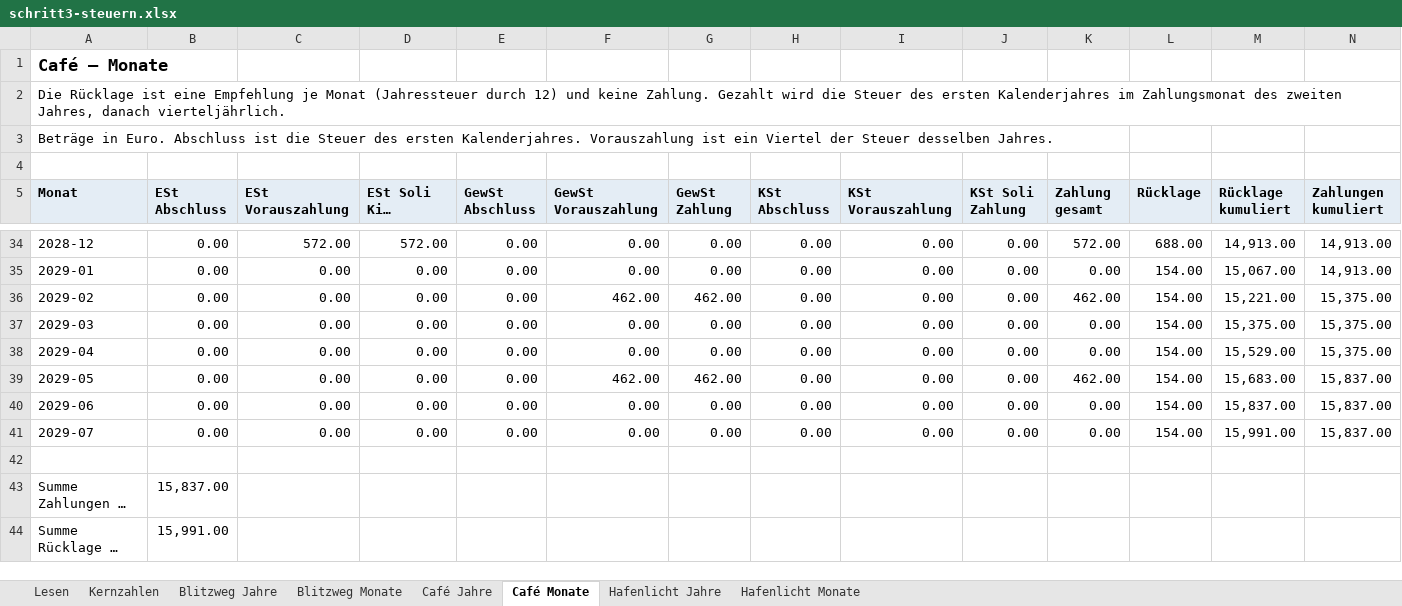
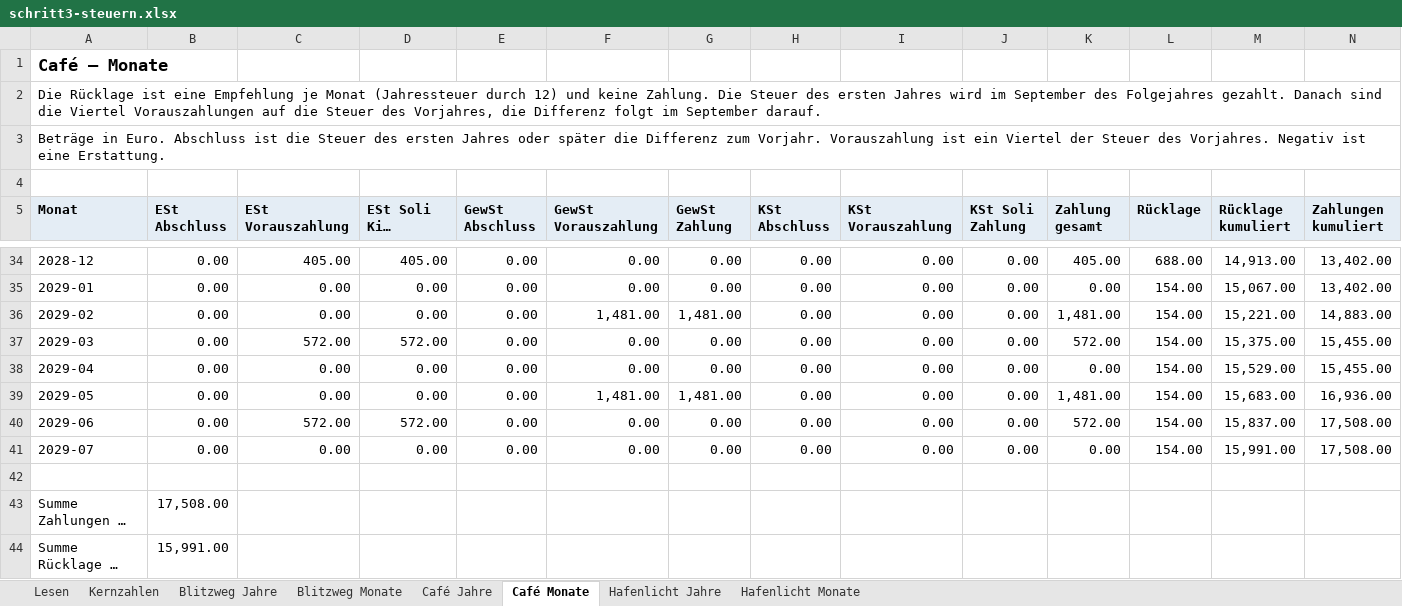
Before and after one commit to ichbinschlechtmitbenutzernamen/finanzplaner, an Excel workbook: docs/checkpoints/schritt3-steuern.xlsx, sheet Café Monate, drawn as a sheet; only a part is shown, gaps mark what is left out; long unchanged cells end in …; values as stored, in another font and other column widths than the file's, no borders; the diff covers the shown part only; the diff names each change by its address in the sheet, - before the commit and + after, or states it on an @@ line.

```diff
--- a/docs/checkpoints/schritt3-steuern.xlsx (sheet Café Monate)
+++ b/docs/checkpoints/schritt3-steuern.xlsx (sheet Café Monate)
-A2 (Monat): …keine Zahlung. Gezahlt wird die Steuer des ersten Kalenderjahres im Zahlungsmonat des zweiten Jahres, danach vierteljährlich.
+A2 (Monat): …keine Zahlung. Die Steuer des ersten Jahres wird im September des Folgejahres gezahlt. Danach sind die Viertel Vorauszahlungen auf die Steuer des Vorjahres, die Differenz folgt im September darauf.
-A3 (Monat): …des ersten Kalenderjahres. Vorauszahlung ist ein Viertel der Steuer desselben Jahres.
+A3 (Monat): …des ersten Jahres oder später die Differenz zum Vorjahr. Vorauszahlung ist ein Viertel der Steuer des Vorjahres. Negativ ist eine Erstattung.
-C34 (ESt Vorauszahlung): 572.00
+C34 (ESt Vorauszahlung): 405.00
-D34 (ESt Soli KiSt Zahlung): 572.00
+D34 (ESt Soli KiSt Zahlung): 405.00
-K34 (Zahlung gesamt): 572.00
+K34 (Zahlung gesamt): 405.00
-N34:N35 (Zahlungen kumuliert): 14,913.00
+N34:N35 (Zahlungen kumuliert): 13,402.00
-F36 (GewSt Vorauszahlung): 462.00
+F36 (GewSt Vorauszahlung): 1,481.00
-G36 (GewSt Zahlung): 462.00
+G36 (GewSt Zahlung): 1,481.00
-K36 (Zahlung gesamt): 462.00
+K36 (Zahlung gesamt): 1,481.00
-N36 (Zahlungen kumuliert): 15,375.00
+N36 (Zahlungen kumuliert): 14,883.00
-C37 (ESt Vorauszahlung): 0.00
+C37 (ESt Vorauszahlung): 572.00
-D37 (ESt Soli KiSt Zahlung): 0.00
+D37 (ESt Soli KiSt Zahlung): 572.00
-K37 (Zahlung gesamt): 0.00
+K37 (Zahlung gesamt): 572.00
-N37:N38 (Zahlungen kumuliert): 15,375.00
+N37:N38 (Zahlungen kumuliert): 15,455.00
-F39 (GewSt Vorauszahlung): 462.00
+F39 (GewSt Vorauszahlung): 1,481.00
-G39 (GewSt Zahlung): 462.00
+G39 (GewSt Zahlung): 1,481.00
-K39 (Zahlung gesamt): 462.00
+K39 (Zahlung gesamt): 1,481.00
-N39 (Zahlungen kumuliert): 15,837.00
+N39 (Zahlungen kumuliert): 16,936.00
-C40 (ESt Vorauszahlung): 0.00
+C40 (ESt Vorauszahlung): 572.00
-D40 (ESt Soli KiSt Zahlung): 0.00
+D40 (ESt Soli KiSt Zahlung): 572.00
-K40 (Zahlung gesamt): 0.00
+K40 (Zahlung gesamt): 572.00
-N40:N41 (Zahlungen kumuliert): 15,837.00
+N40:N41 (Zahlungen kumuliert): 17,508.00
-B43 (ESt Abschluss): 15,837.00
+B43 (ESt Abschluss): 17,508.00
```
Also changed, not shown: 70 edited cells elsewhere in this sheet, sheet Blitzweg Monate, sheet Café Jahre, sheet Blitzweg Jahre, sheet Hafenlicht Jahre, sheet Kernzahlen, sheet Lesen, 1 more sheet, docs/checkpoints/schritt2-blitzweg.xlsx, 20 other files.
